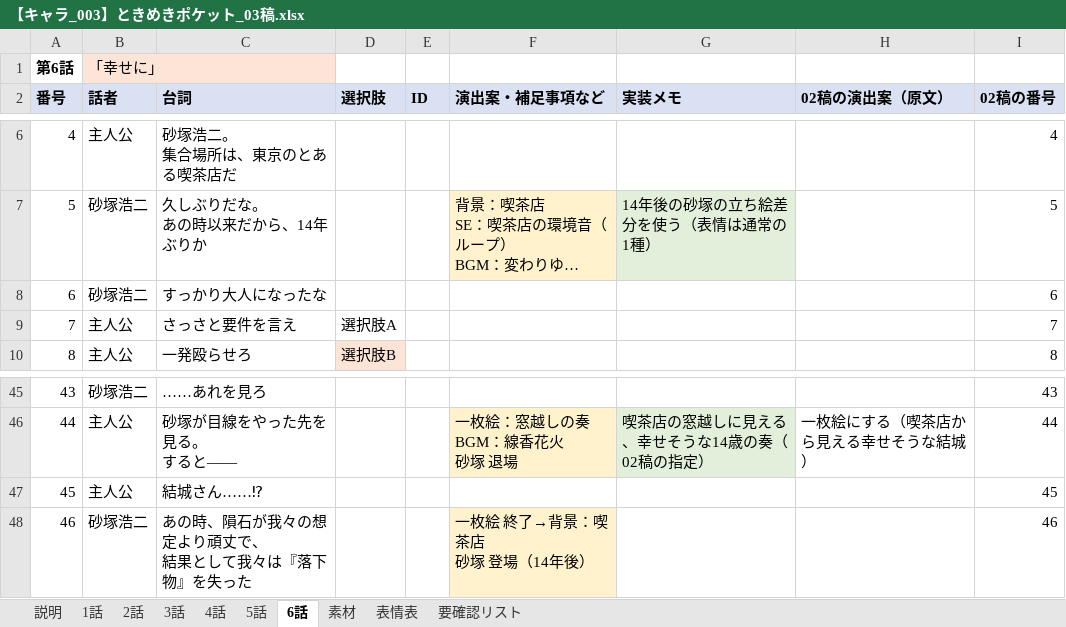
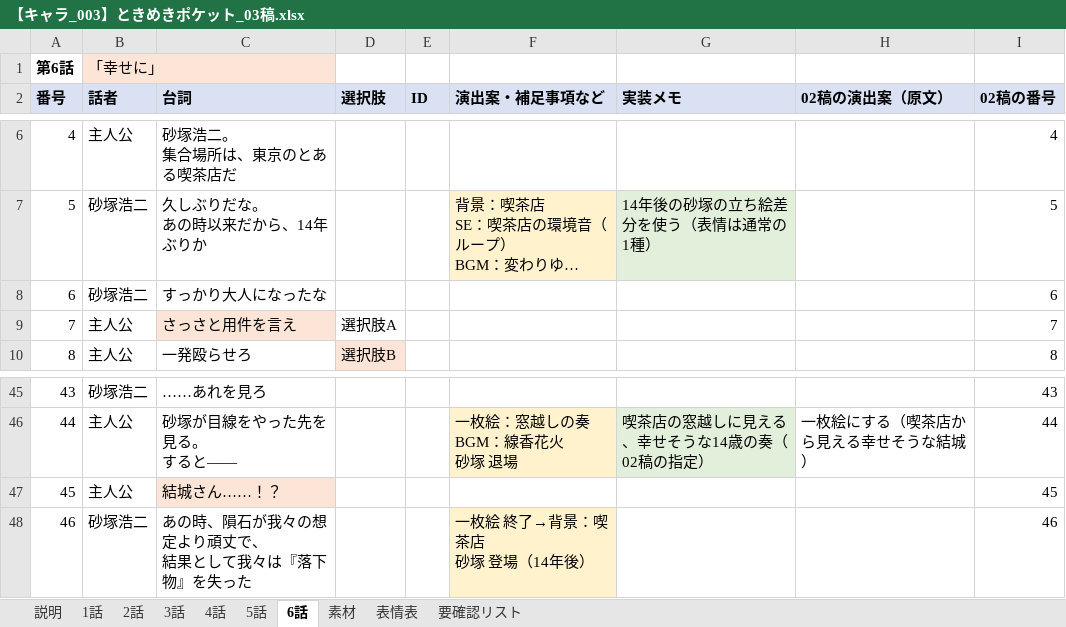
Before and after one commit to omen-Inc/utageTest, an Excel workbook: docs/【キャラ_003】ときめきポケット_03稿.xlsx, sheet 6話, drawn as a sheet; only a part is shown, gaps mark what is left out; long unchanged cells end in …; values as stored, in another font and other column widths than the file's, no borders; the diff names each change by its address in the sheet, - before the commit and + after, or states it on an @@ line.

```diff
--- a/docs/【キャラ_003】ときめきポケット_03稿.xlsx (sheet 6話)
+++ b/docs/【キャラ_003】ときめきポケット_03稿.xlsx (sheet 6話)
-C9 (台詞): さっさと要件を言え
+C9 (台詞): さっさと用件を言え
-C9 fill: none
+C9 fill: #FCE4D6
-C47 (台詞): 結城さん……⁉
+C47 (台詞): 結城さん……！？
-C47 fill: none
+C47 fill: #FCE4D6
```
Also changed, not shown: sheet 要確認リスト, sheet 5話, sheet 表情表, sheet 1話, sheet 3話, sheet 4話, 1 more sheet.
